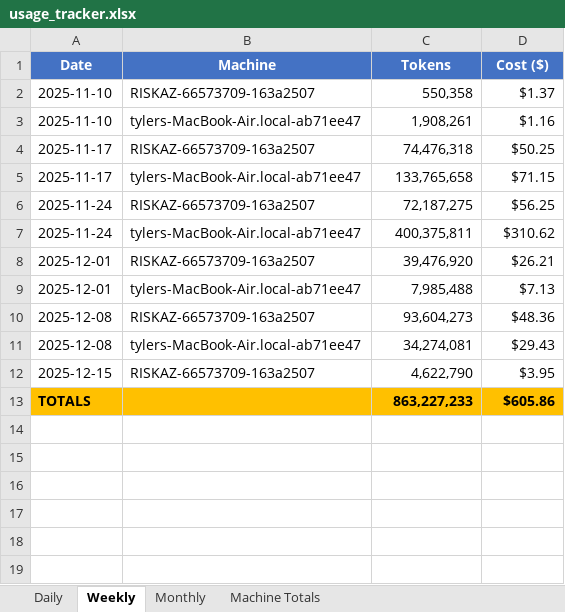
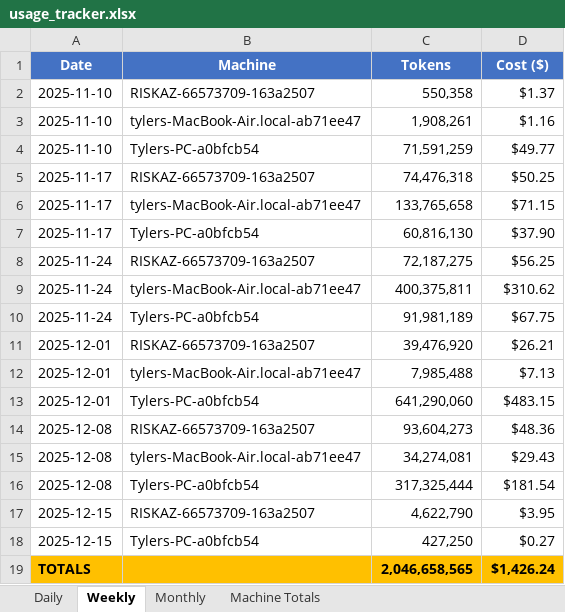
Before and after one commit to tylergibbs1/aiusagebudget, an Excel workbook: usage_tracker.xlsx, sheet Weekly, drawn as a sheet; values as stored, in another font and other column widths than the file's, no borders; removed rows and columns are numbered as before the commit, all else as after; the diff names each change by its address in the sheet, - before the commit and + after, or states it on an @@ line.

```diff
--- a/usage_tracker.xlsx (sheet Weekly)
+++ b/usage_tracker.xlsx (sheet Weekly)
+row 4: 2025-11-10 | Tylers-PC-a0bfcb54 | 71,591,259 | $49.77
+row 7: 2025-11-17 | Tylers-PC-a0bfcb54 | 60,816,130 | $37.90
+row 10: 2025-11-24 | Tylers-PC-a0bfcb54 | 91,981,189 | $67.75
+row 13: 2025-12-01 | Tylers-PC-a0bfcb54 | 641,290,060 | $483.15
+row 16: 2025-12-08 | Tylers-PC-a0bfcb54 | 317,325,444 | $181.54
-row 13: TOTALS |  | 863,227,233 | $605.86
+row 18: 2025-12-15 | Tylers-PC-a0bfcb54 | 427,250 | $0.27
+row 19: TOTALS |  | 2,046,658,565 | $1,426.24
```
Also changed, not shown: sheet Daily, sheet Monthly, sheet Machine Totals.
